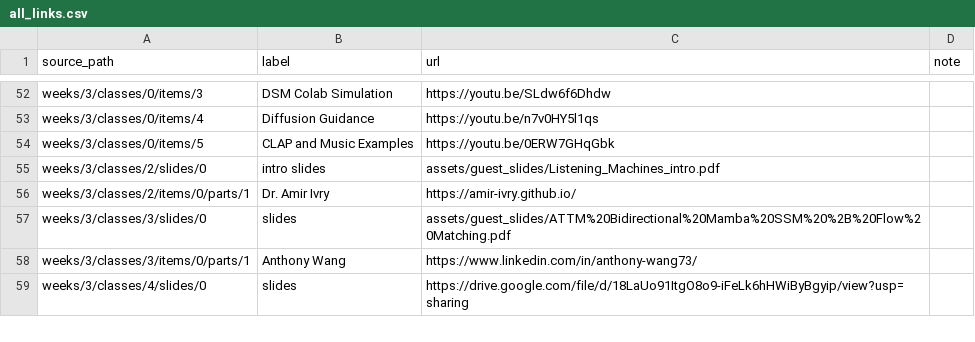
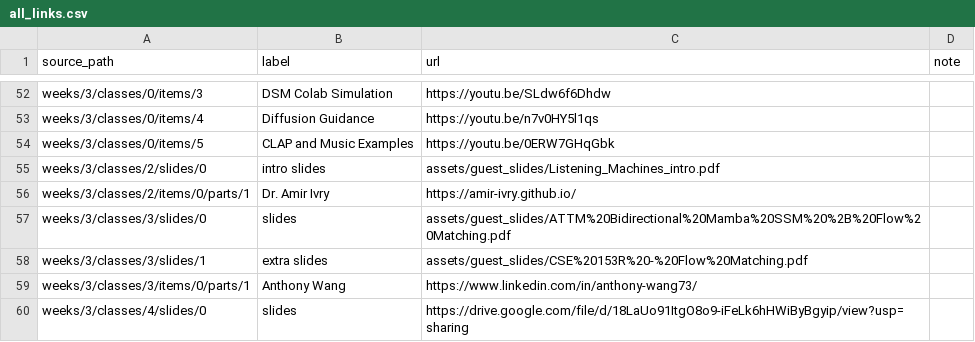
Before and after one commit to SmoothKen/ucsd-cse-153R-github-pages, a CSV file: data/all_links.csv, drawn as a sheet; only a part is shown, gaps mark what is left out; the diff names each change by its address in the sheet, - before the commit and + after, or states it on an @@ line.

```diff
--- a/data/all_links.csv
+++ b/data/all_links.csv
+row 58: weeks/3/classes/3/slides/1 | extra slides | assets/guest_slides/CSE%20153R%20-%20Flow%20Matching.pdf
```
Also changed, not shown: 2 other files.
